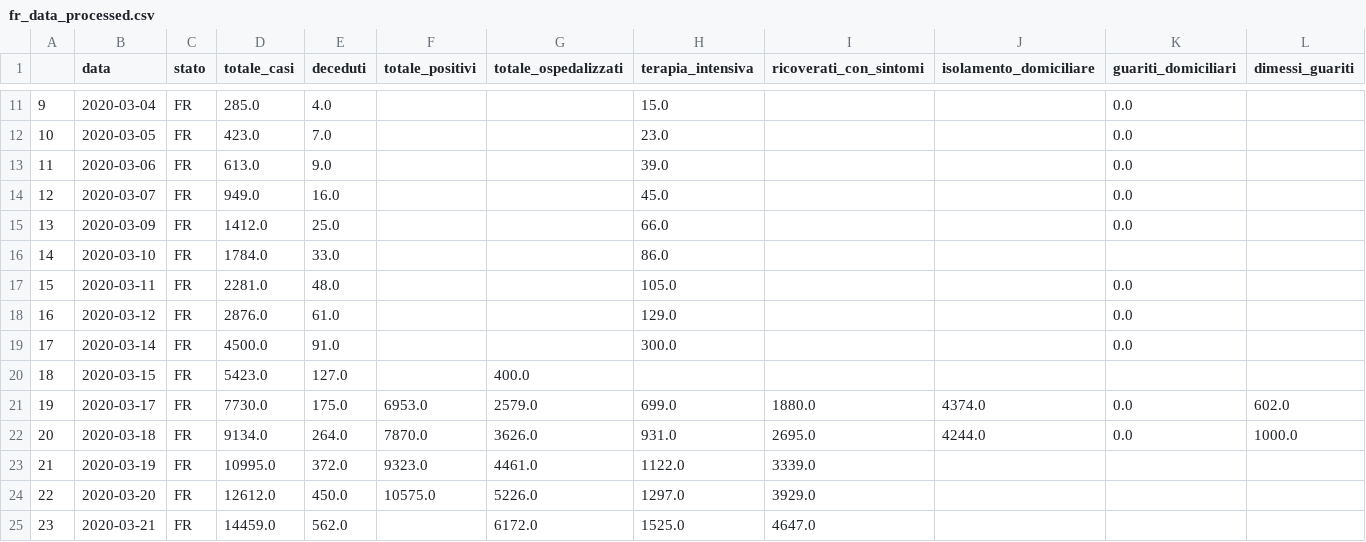
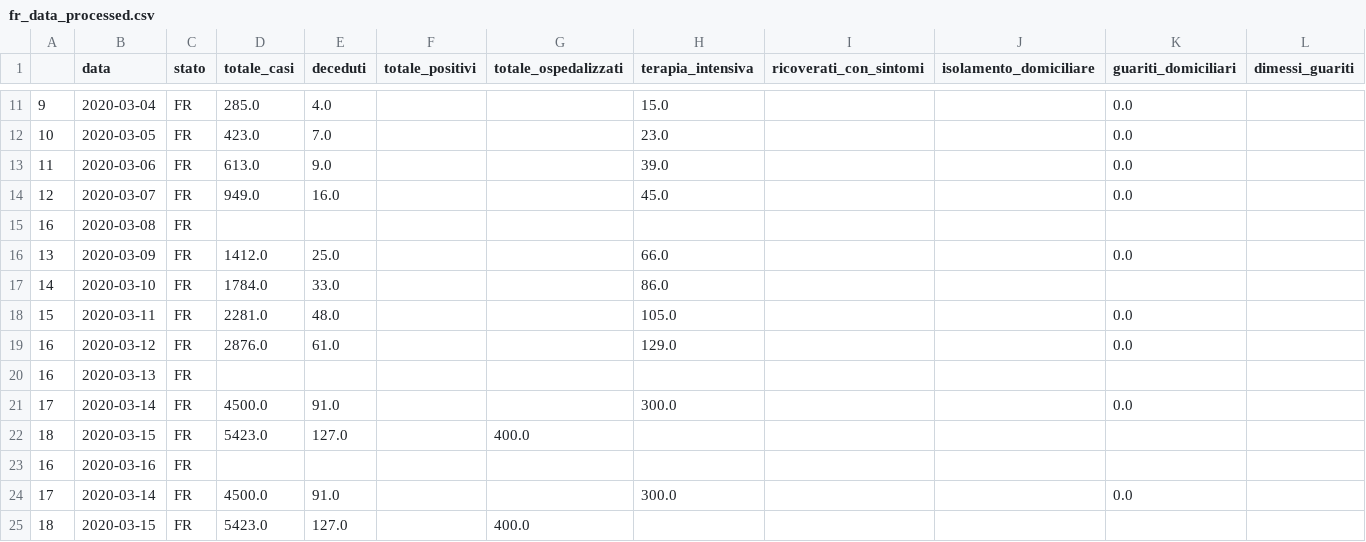
Before and after one commit to sailab-code/learning-sidarthe, a CSV file: data/dati-fr/fr_data_processed.csv, drawn as a sheet; only a part is shown, gaps mark what is left out; the shorter side is filled out with more unchanged rows; the diff names each change by its address in the sheet, - before the commit and + after, or states it on an @@ line.

Commit message:
Take data

```diff
--- a/data/dati-fr/fr_data_processed.csv
+++ b/data/dati-fr/fr_data_processed.csv
+row 15: 16 | 2020-03-08 | FR
+row 20: 16 | 2020-03-13 | FR
+row 21: 17 | 2020-03-14 | FR | 4500.0 | 91.0 |  |  | 300.0 |  |  | 0.0
+row 22: 18 | 2020-03-15 | FR | 5423.0 | 127.0 |  | 400.0
+row 23: 16 | 2020-03-16 | FR
```
Also changed, not shown: 1 other file.
